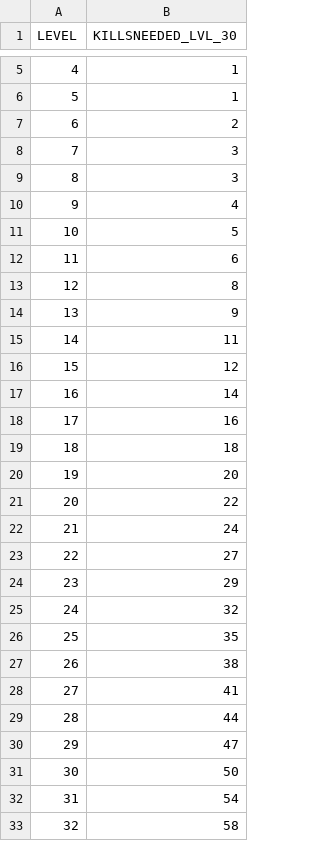
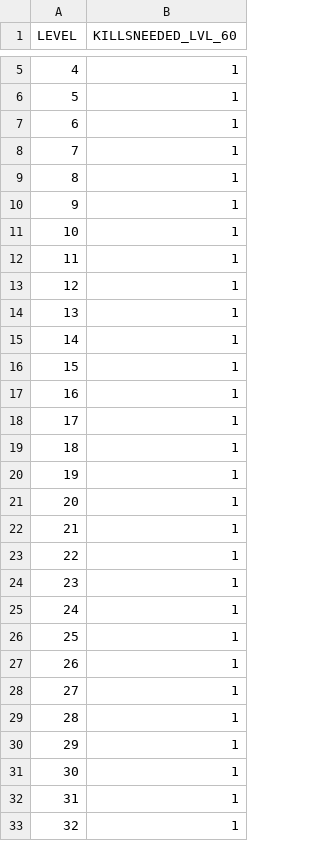
Before and after one commit to OneAimlessRobot/my_amxx_plugins, a CSV file: superhero_pack/addons/amxmodx/configs/level_gen/level_kills_custom.csv, drawn as a sheet; only a part is shown, gaps mark what is left out; the diff covers the shown part only.

```diff
--- a/superhero_pack/addons/amxmodx/configs/level_gen/level_kills_custom.csv
+++ b/superhero_pack/addons/amxmodx/configs/level_gen/level_kills_custom.csv
@@ -1 +1 @@
-LEVEL, KILLSNEEDED_LVL_30
+LEVEL, KILLSNEEDED_LVL_60
@@ -6,28 +6,28 @@ LEVEL, KILLSNEEDED_LVL_30
 5, 1
-6, 2
-7, 3
-8, 3
-9, 4
-10, 5
-11, 6
-12, 8
-13, 9
-14, 11
-15, 12
-16, 14
-17, 16
-18, 18
-19, 20
-20, 22
-21, 24
-22, 27
-23, 29
-24, 32
-25, 35
-26, 38
-27, 41
-28, 44
-29, 47
-30, 50
-31, 54
-32, 58
+6, 1
+7, 1
+8, 1
+9, 1
+10, 1
+11, 1
+12, 1
+13, 1
+14, 1
+15, 1
+16, 1
+17, 1
+18, 1
+19, 1
+20, 1
+21, 1
+22, 1
+23, 1
+24, 1
+25, 1
+26, 1
+27, 1
+28, 1
+29, 1
+30, 1
+31, 1
+32, 1
```
Also changed, not shown: 28 edited cells elsewhere in this file, superhero_pack/addons/amxmodx/configs/level_gen/level_kills.csv, superhero_pack/addons/amxmodx/configs/level_gen/level_levels.csv, 10 other files.
